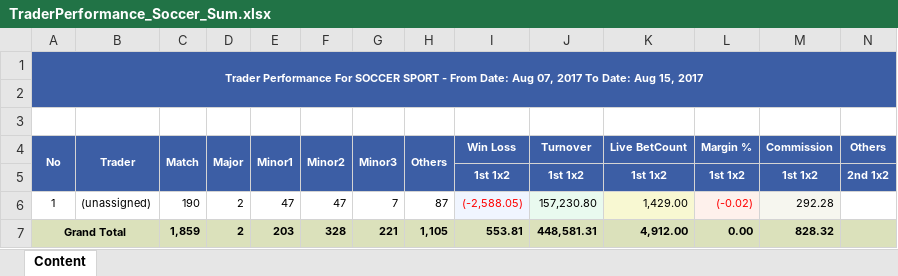
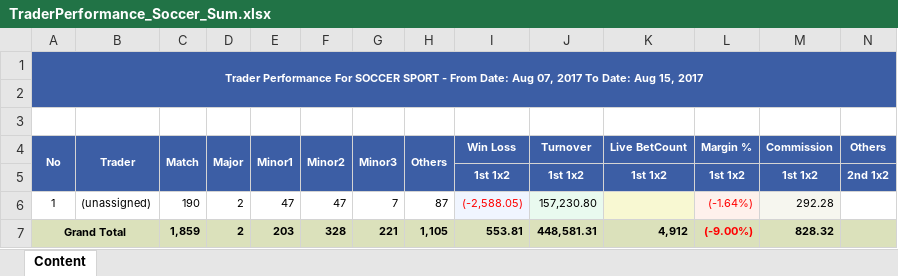
Before and after one commit to starixvn/new-accounting-portal_nap-accounting-report, an Excel workbook: Fanex.AccountingReports.Websites/App_Data/Templates/TraderPerformance_Soccer_Sum.xlsx, sheet Content, drawn as a sheet; values as stored, in another font and other column widths than the file's, no borders; the diff names each change by its address in the sheet, - before the commit and + after, or states it on an @@ line.

Commit message:
#78011 - remove columns OE and 1stOE on TraderPerformanceSoccer

```diff
--- a/Fanex.AccountingReports.Websites/App_Data/Templates/TraderPerformance_Soccer_Sum.xlsx (sheet Content)
+++ b/Fanex.AccountingReports.Websites/App_Data/Templates/TraderPerformance_Soccer_Sum.xlsx (sheet Content)
-K6 (Live BetCount): 1,429.00
+K6 (Live BetCount): (empty)
-L6 (Margin %): (-0.02)
+L6 (Margin %): (-1.64%)
-K7 (Live BetCount): 4,912.00
+K7 (Live BetCount): 4,912
-L7 (Margin %): 0.00
+L7 (Margin %): (-9.00%)
-L7 text colour: black
+L7 text colour: #FF0000
```
Also changed, not shown: Fanex.AccountingReports.Websites/App_Data/Templates/TraderPerformance_Soccer_Detail.xlsx, 20 other files.
